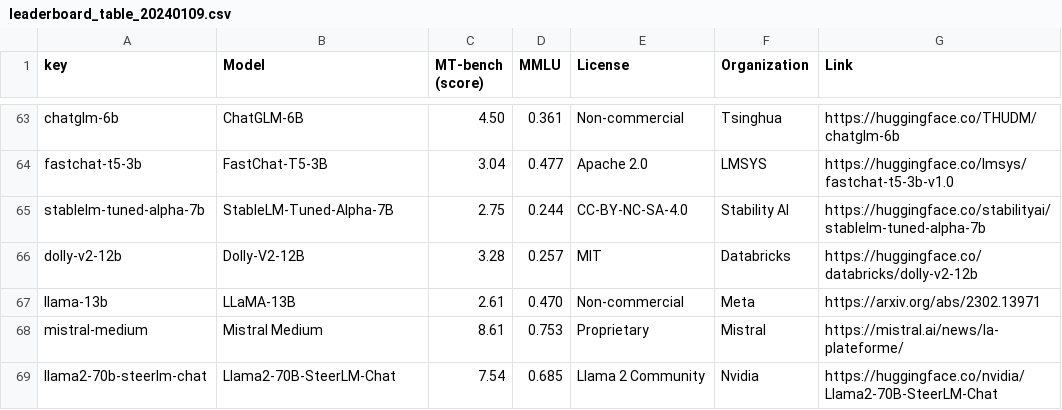
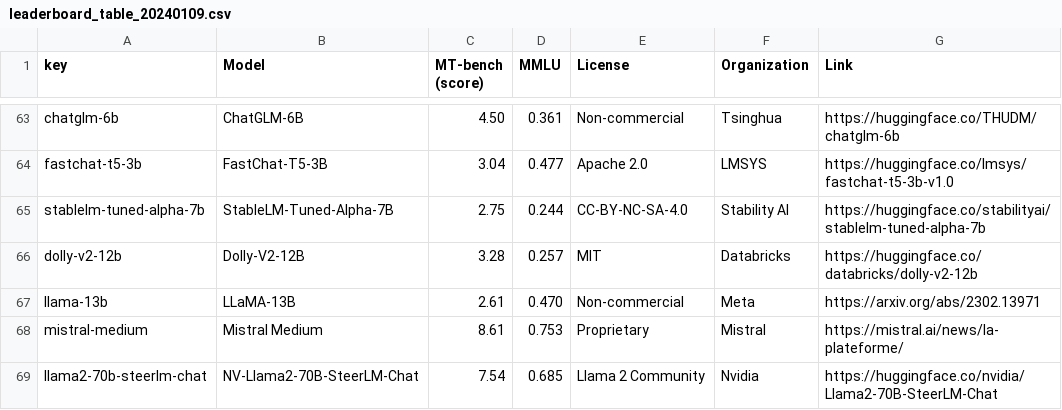
Before and after one commit to utterstep/chatbot-arena-leaderbord-vis, a CSV file: leaderboard_table_20240109.csv, drawn as a sheet; only a part is shown, gaps mark what is left out.

Commit message:
steerlm name

```diff
--- a/leaderboard_table_20240109.csv
+++ b/leaderboard_table_20240109.csv
@@ -68,2 +68,2 @@ llama-13b,LLaMA-13B,2.61,0.470,Non-commercial,Meta,https://arxiv.org/abs/2302.13
 mistral-medium,Mistral Medium,8.61,0.753,Proprietary,Mistral,https://mistral.ai/news/la-plateforme/
-llama2-70b-steerlm-chat,Llama2-70B-SteerLM-Chat,7.54,0.685,Llama 2 Community,Nvidia,https://huggingface.co/nvidia/Llama2-70B-SteerLM-Chat
+llama2-70b-steerlm-chat,NV-Llama2-70B-SteerLM-Chat,7.54,0.685,Llama 2 Community,Nvidia,https://huggingface.co/nvidia/Llama2-70B-SteerLM-Chat
```
